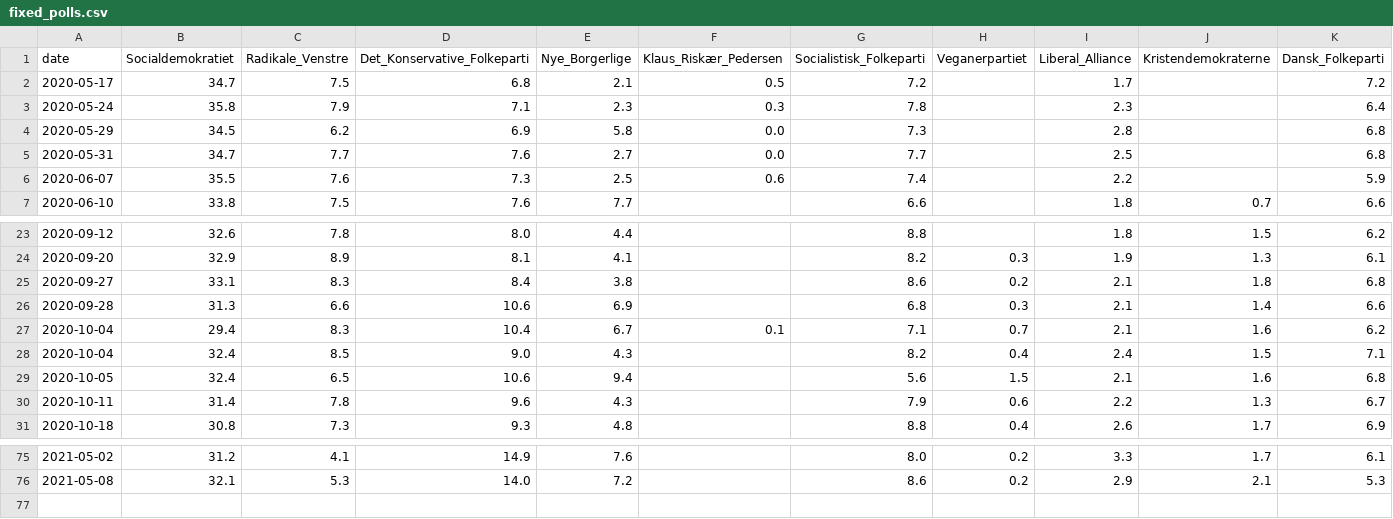
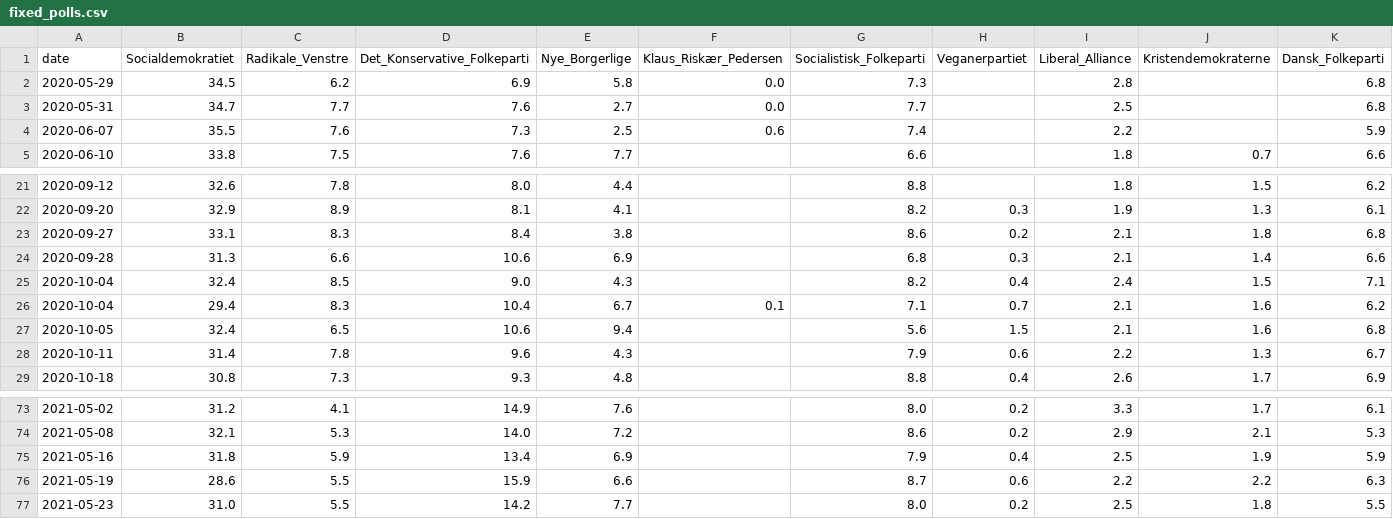
Before and after one commit to cookieblues/cookieblues.github.io, a CSV file: polling/data/processed/fixed_polls.csv, drawn as a sheet; only a part is shown, gaps mark what is left out; removed rows and columns are numbered as before the commit, all else as after; rows hold the shown columns only; the diff names each change by its address in the sheet, - before the commit and + after, or states it on an @@ line.

```diff
--- a/polling/data/processed/fixed_polls.csv
+++ b/polling/data/processed/fixed_polls.csv
-row 2: 2020-05-17 | 34.7 | 7.5 | 6.8 | 2.1 | 0.5 | 7.2 |  | 1.7 |  | 7.2
-row 3: 2020-05-24 | 35.8 | 7.9 | 7.1 | 2.3 | 0.3 | 7.8 |  | 2.3 |  | 6.4
@@ row 28 moved to row 25: 2020-10-04 @@
+row 75: 2021-05-16 | 31.8 | 5.9 | 13.4 | 6.9 |  | 7.9 | 0.4 | 2.5 | 1.9 | 5.9
+row 76: 2021-05-19 | 28.6 | 5.5 | 15.9 | 6.6 |  | 8.7 | 0.6 | 2.2 | 2.2 | 6.3
+row 77: 2021-05-23 | 31.0 | 5.5 | 14.2 | 7.7 |  | 8.0 | 0.2 | 2.5 | 1.8 | 5.5
```
Also changed, not shown: polling/data/processed/mean_polls.csv.
